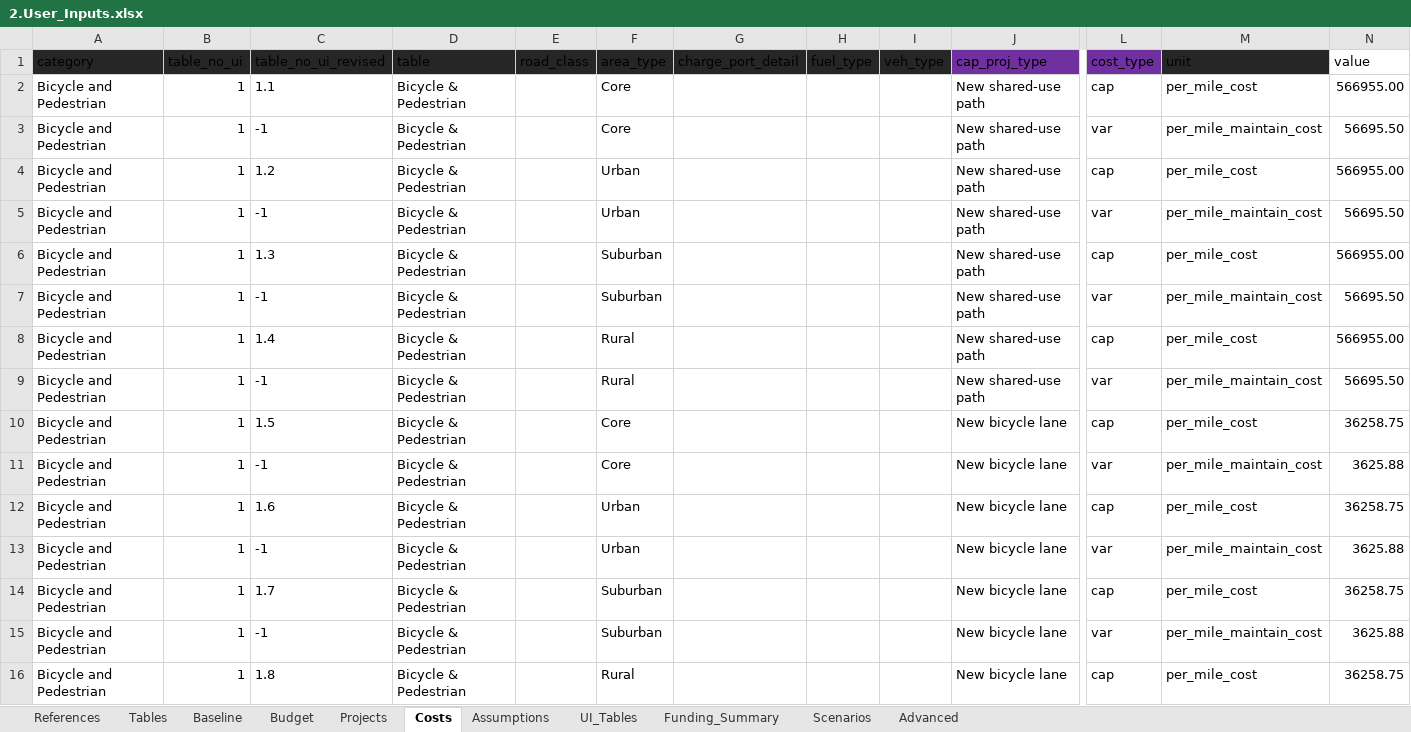
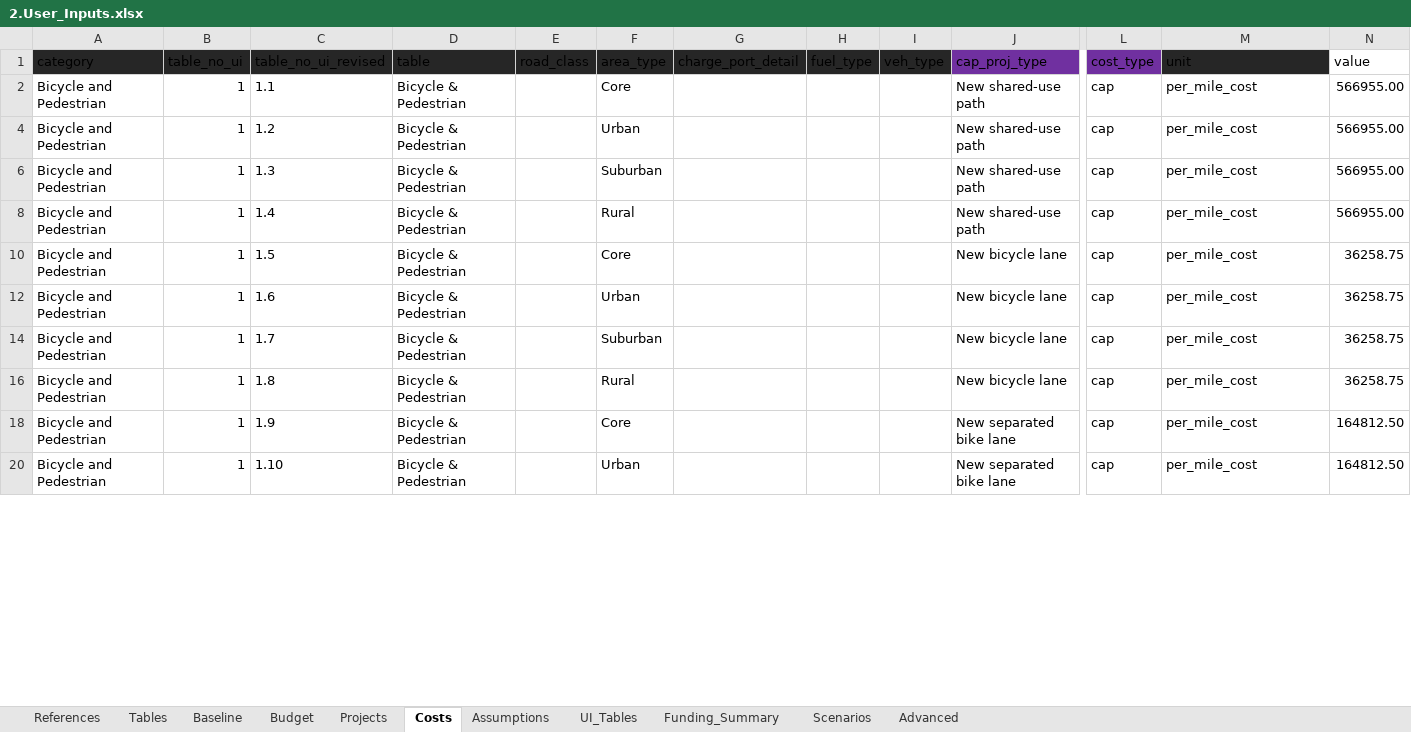
Before and after one commit to camsys/TEACART, an Excel workbook: data/2.User_Inputs.xlsx, sheet Costs, drawn as a sheet; only a part is shown, gaps mark what is left out; the shorter side is filled out with more unchanged rows; values as stored, in another font and other column widths than the file's, no borders; table styles not drawn; rows hold the shown columns only; the diff covers the shown part only; the diff names each change by its address in the sheet, - before the commit and + after, or states it on an @@ line.

```diff
--- a/data/2.User_Inputs.xlsx (sheet Costs)
+++ b/data/2.User_Inputs.xlsx (sheet Costs)
@@ row 3 hidden: Bicycle and Pedestrian | 1 | -1 | Bicycle & Pedestrian |  | Core |  |  |  | New shared-use path | var | per_mile_maintain_cost | 56695.50 @@
@@ row 5 hidden: Bicycle and Pedestrian | 1 | -1 | Bicycle & Pedestrian |  | Urban |  |  |  | New shared-use path | var | per_mile_maintain_cost | 56695.50 @@
@@ row 7 hidden: Bicycle and Pedestrian | 1 | -1 | Bicycle & Pedestrian |  | Suburban |  |  |  | New shared-use path | var | per_mile_maintain_cost | 56695.50 @@
@@ row 9 hidden: Bicycle and Pedestrian | 1 | -1 | Bicycle & Pedestrian |  | Rural |  |  |  | New shared-use path | var | per_mile_maintain_cost | 56695.50 @@
@@ row 11 hidden: Bicycle and Pedestrian | 1 | -1 | Bicycle & Pedestrian |  | Core |  |  |  | New bicycle lane | var | per_mile_maintain_cost | 3625.88 @@
@@ row 13 hidden: Bicycle and Pedestrian | 1 | -1 | Bicycle & Pedestrian |  | Urban |  |  |  | New bicycle lane | var | per_mile_maintain_cost | 3625.88 @@
@@ row 15 hidden: Bicycle and Pedestrian | 1 | -1 | Bicycle & Pedestrian |  | Suburban |  |  |  | New bicycle lane | var | per_mile_maintain_cost | 3625.88 @@
```
Also changed, not shown: 114 hidden or unhidden rows and 11 edited cells elsewhere in this sheet, sheet Projects, sheet Budget, sheet Advanced, hidden cells, data/1.Raw_Data.xlsx, 4 other files.
